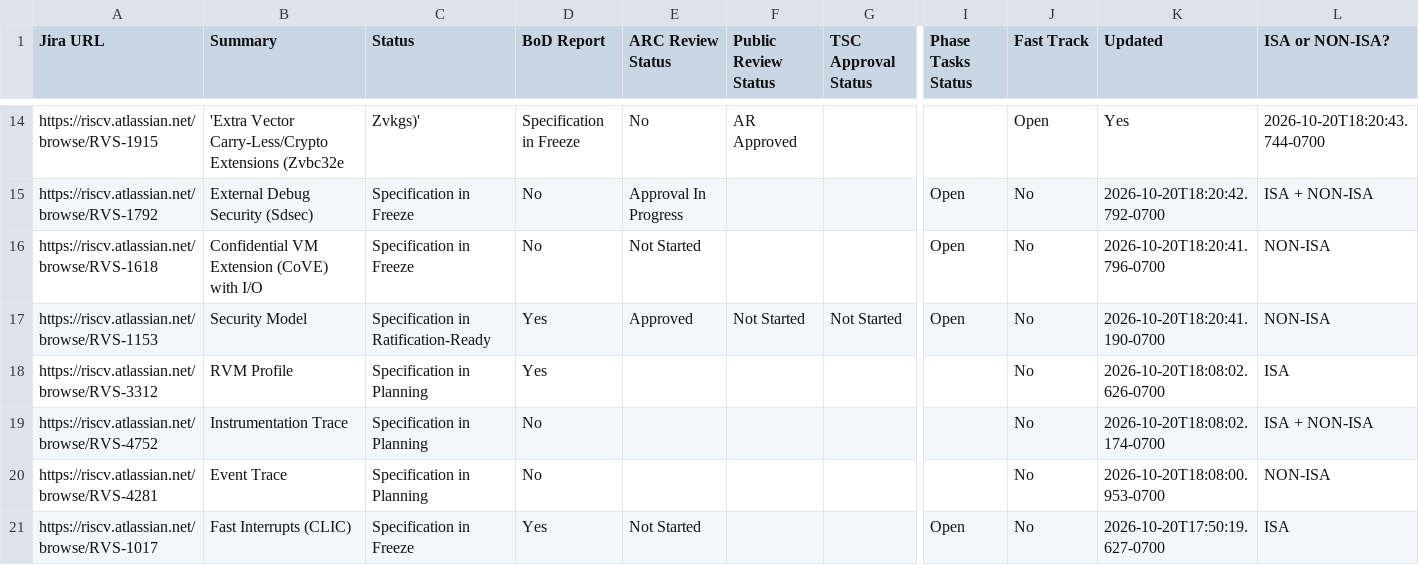
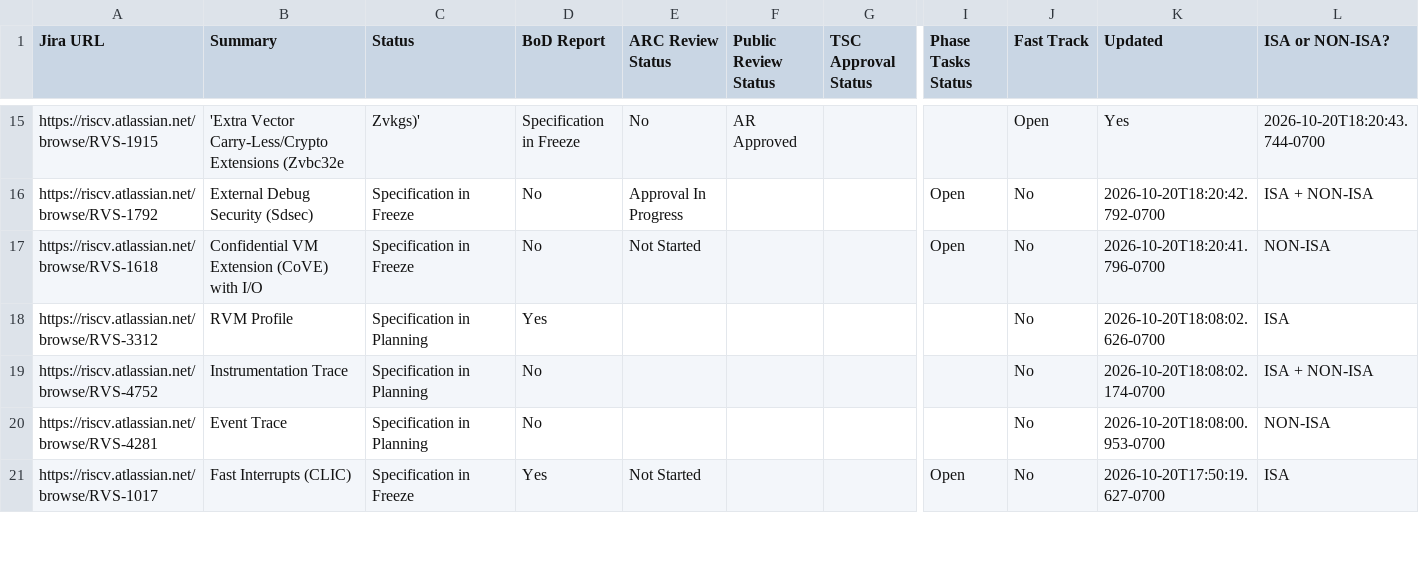
Before and after one commit to riscv/adm-spec-dashboard, a CSV file: web-ui/public/latest.csv, drawn as a sheet; only a part is shown, gaps mark what is left out; removed rows and columns are numbered as before the commit, all else as after; rows hold the shown columns only; the diff covers the shown part only; the diff names each change by its address in the sheet, - before the commit and + after, or states it on an @@ line.

```diff
--- a/web-ui/public/latest.csv
+++ b/web-ui/public/latest.csv
-row 17: https://riscv.atlassian.net/browse/RVS-1153 | Security Model | Specification in Ratification-Ready | Yes | Approved | Not Started | Not Started | Open | No | 2026-10-20T18:20:41.190-0700 | NON-ISA
```
Also changed, not shown: 1 added row and 6 edited cells elsewhere in this file, 5 other files.
